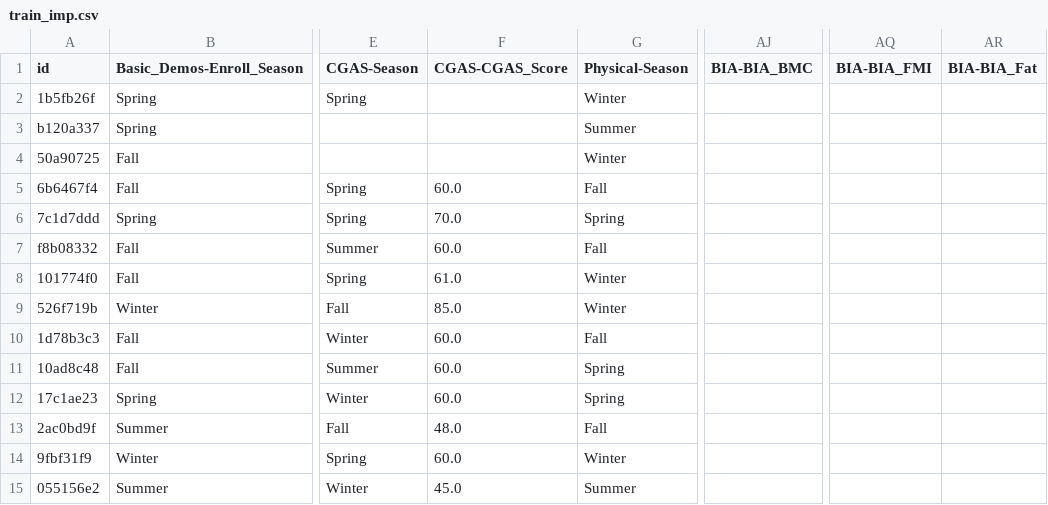
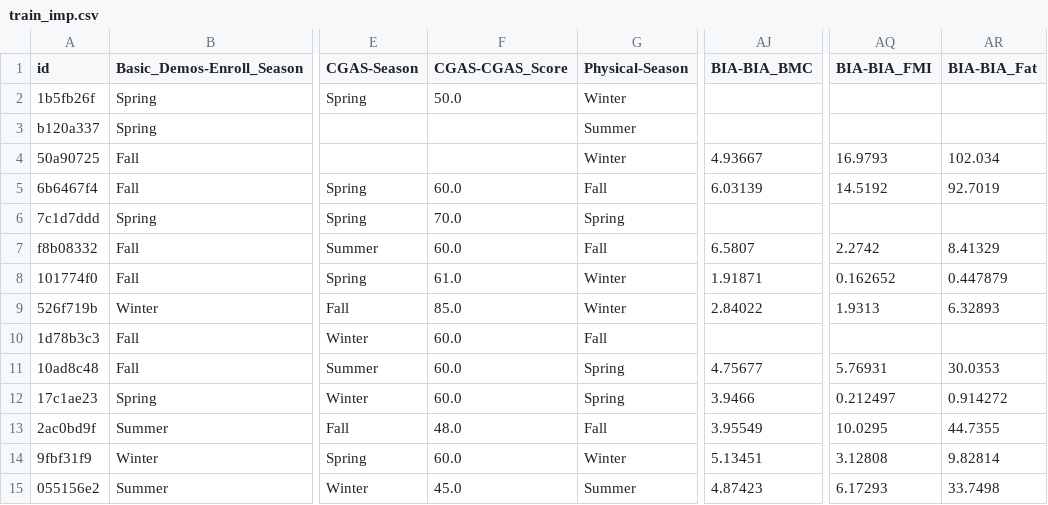
Before and after one commit to aarondweinberg/CMI_problematic_internet_use, a CSV file: train_imp.csv, drawn as a sheet; only a part is shown, gaps mark what is left out; the diff covers the shown part only; the diff names each change by its address in the sheet, - before the commit and + after, or states it on an @@ line.

```diff
--- a/train_imp.csv
+++ b/train_imp.csv
-F2 (CGAS-CGAS_Score): (empty)
+F2 (CGAS-CGAS_Score): 50.0
-AJ4 (BIA-BIA_BMC): (empty)
+AJ4 (BIA-BIA_BMC): 4.93667
-AQ4 (BIA-BIA_FMI): (empty)
+AQ4 (BIA-BIA_FMI): 16.9793
-AR4 (BIA-BIA_Fat): (empty)
+AR4 (BIA-BIA_Fat): 102.034
-AJ5 (BIA-BIA_BMC): (empty)
+AJ5 (BIA-BIA_BMC): 6.03139
-AQ5 (BIA-BIA_FMI): (empty)
+AQ5 (BIA-BIA_FMI): 14.5192
-AR5 (BIA-BIA_Fat): (empty)
+AR5 (BIA-BIA_Fat): 92.7019
-AJ7 (BIA-BIA_BMC): (empty)
+AJ7 (BIA-BIA_BMC): 6.5807
-AQ7 (BIA-BIA_FMI): (empty)
+AQ7 (BIA-BIA_FMI): 2.2742
-AR7 (BIA-BIA_Fat): (empty)
+AR7 (BIA-BIA_Fat): 8.41329
-AJ8 (BIA-BIA_BMC): (empty)
+AJ8 (BIA-BIA_BMC): 1.91871
-AQ8 (BIA-BIA_FMI): (empty)
+AQ8 (BIA-BIA_FMI): 0.162652
-AR8 (BIA-BIA_Fat): (empty)
+AR8 (BIA-BIA_Fat): 0.447879
-AJ9 (BIA-BIA_BMC): (empty)
+AJ9 (BIA-BIA_BMC): 2.84022
-AQ9 (BIA-BIA_FMI): (empty)
+AQ9 (BIA-BIA_FMI): 1.9313
-AR9 (BIA-BIA_Fat): (empty)
+AR9 (BIA-BIA_Fat): 6.32893
-AJ11 (BIA-BIA_BMC): (empty)
+AJ11 (BIA-BIA_BMC): 4.75677
-AQ11 (BIA-BIA_FMI): (empty)
+AQ11 (BIA-BIA_FMI): 5.76931
-AR11 (BIA-BIA_Fat): (empty)
+AR11 (BIA-BIA_Fat): 30.0353
-AJ12 (BIA-BIA_BMC): (empty)
+AJ12 (BIA-BIA_BMC): 3.9466
-AQ12 (BIA-BIA_FMI): (empty)
+AQ12 (BIA-BIA_FMI): 0.212497
-AR12 (BIA-BIA_Fat): (empty)
+AR12 (BIA-BIA_Fat): 0.914272
-AJ13 (BIA-BIA_BMC): (empty)
+AJ13 (BIA-BIA_BMC): 3.95549
-AQ13 (BIA-BIA_FMI): (empty)
+AQ13 (BIA-BIA_FMI): 10.0295
-AR13 (BIA-BIA_Fat): (empty)
+AR13 (BIA-BIA_Fat): 44.7355
-AJ14 (BIA-BIA_BMC): (empty)
+AJ14 (BIA-BIA_BMC): 5.13451
-AQ14 (BIA-BIA_FMI): (empty)
+AQ14 (BIA-BIA_FMI): 3.12808
-AR14 (BIA-BIA_Fat): (empty)
+AR14 (BIA-BIA_Fat): 9.82814
-AJ15 (BIA-BIA_BMC): (empty)
+AJ15 (BIA-BIA_BMC): 4.87423
-AQ15 (BIA-BIA_FMI): (empty)
+AQ15 (BIA-BIA_FMI): 6.17293
-AR15 (BIA-BIA_Fat): (empty)
+AR15 (BIA-BIA_Fat): 33.7498
```
Also changed, not shown: 99 edited cells elsewhere in this file, 1 other file.
